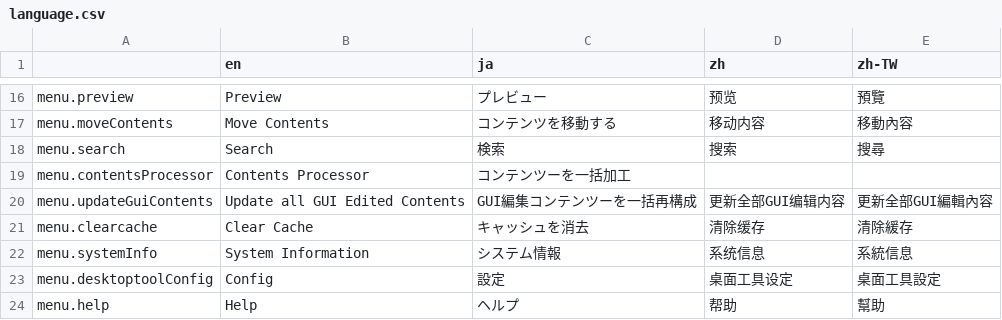
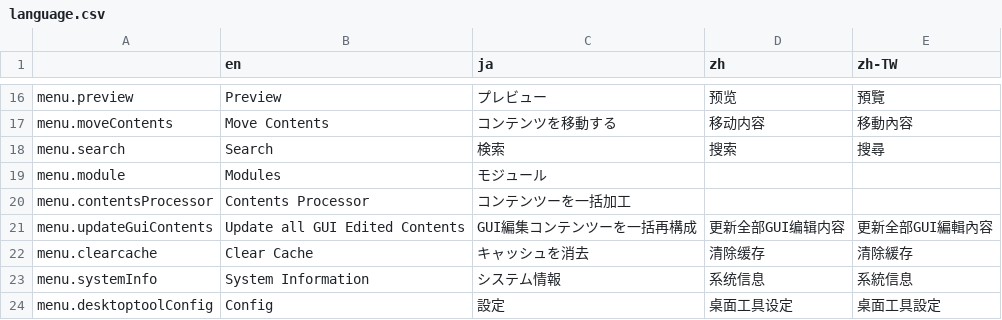
Before and after one commit to pickles2/pickles2desktoptool, a CSV file: app/common/language/language.csv, drawn as a sheet; only a part is shown, gaps mark what is left out; the shorter side is filled out with more unchanged rows; the diff names each change by its address in the sheet, - before the commit and + after, or states it on an @@ line.

Commit message:
モジュール編集画面を追加
- とりあえず器だけ。

```diff
--- a/app/common/language/language.csv
+++ b/app/common/language/language.csv
+row 19: menu.module | Modules | モジュール
```
Also changed, not shown: 4 other files.
